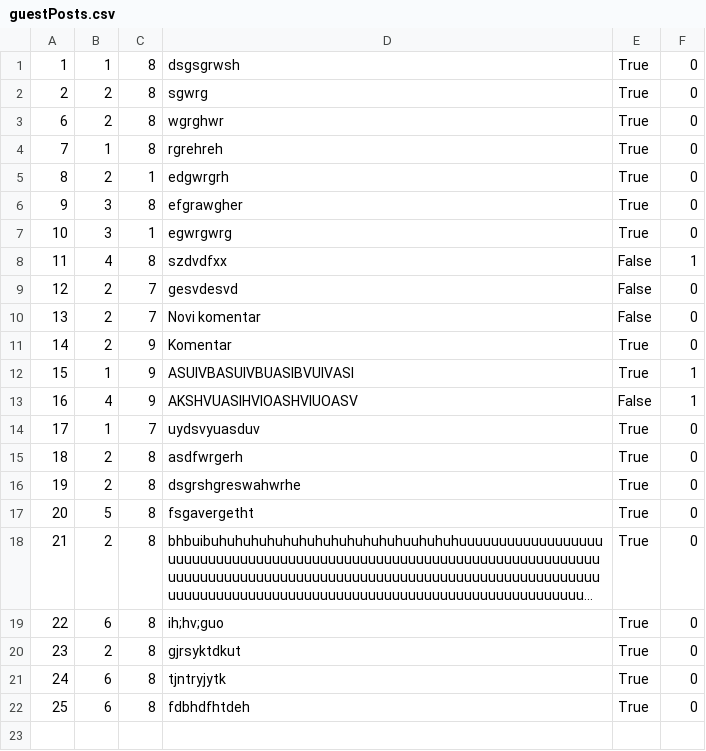
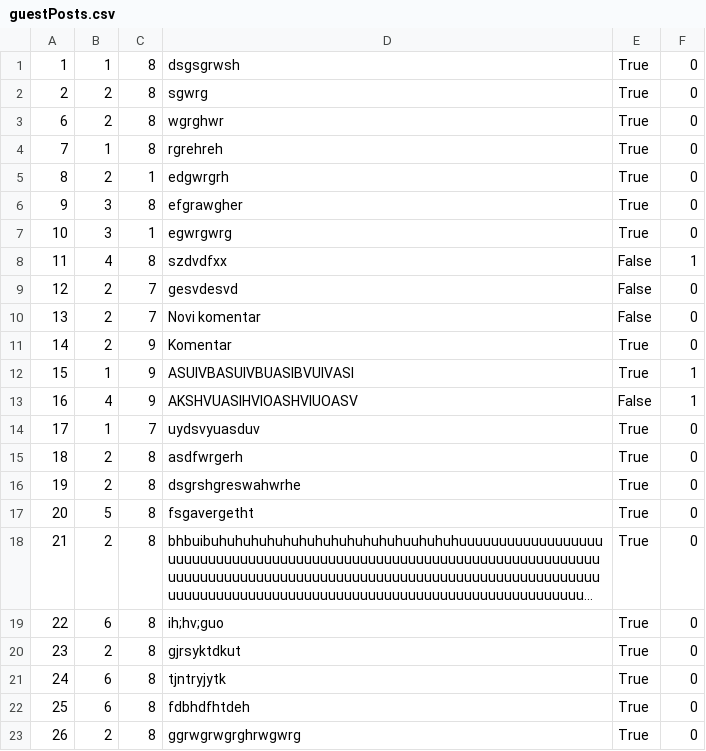
Before and after one commit to VeljkoW/Tourism-Accommodation-Management-App, a CSV file: Resources/Data/guestPosts.csv, drawn as a sheet; long unchanged cells end in …; the diff names each change by its address in the sheet, - before the commit and + after, or states it on an @@ line.

```diff
--- a/Resources/Data/guestPosts.csv
+++ b/Resources/Data/guestPosts.csv
+row 23: 26 | 2 | 8 | ggrwgrwgrghrwgwrg | True | 0
```
Also changed, not shown: 1 other file.
